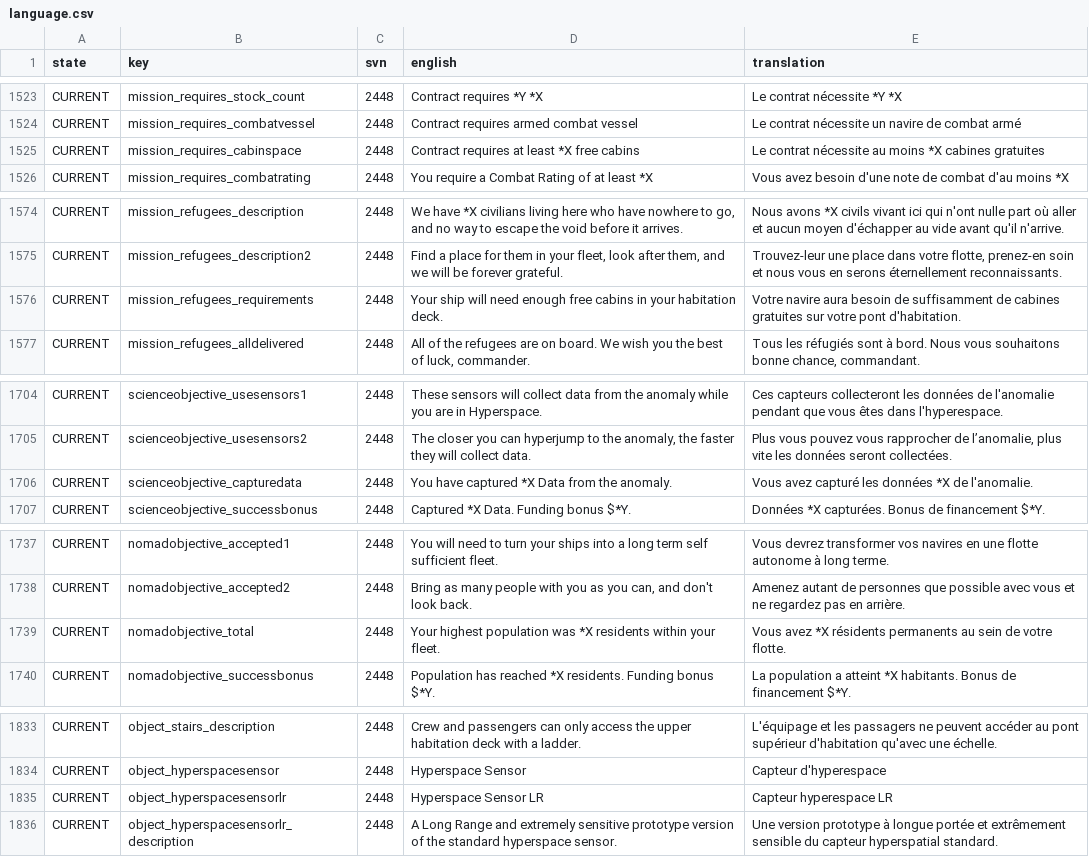
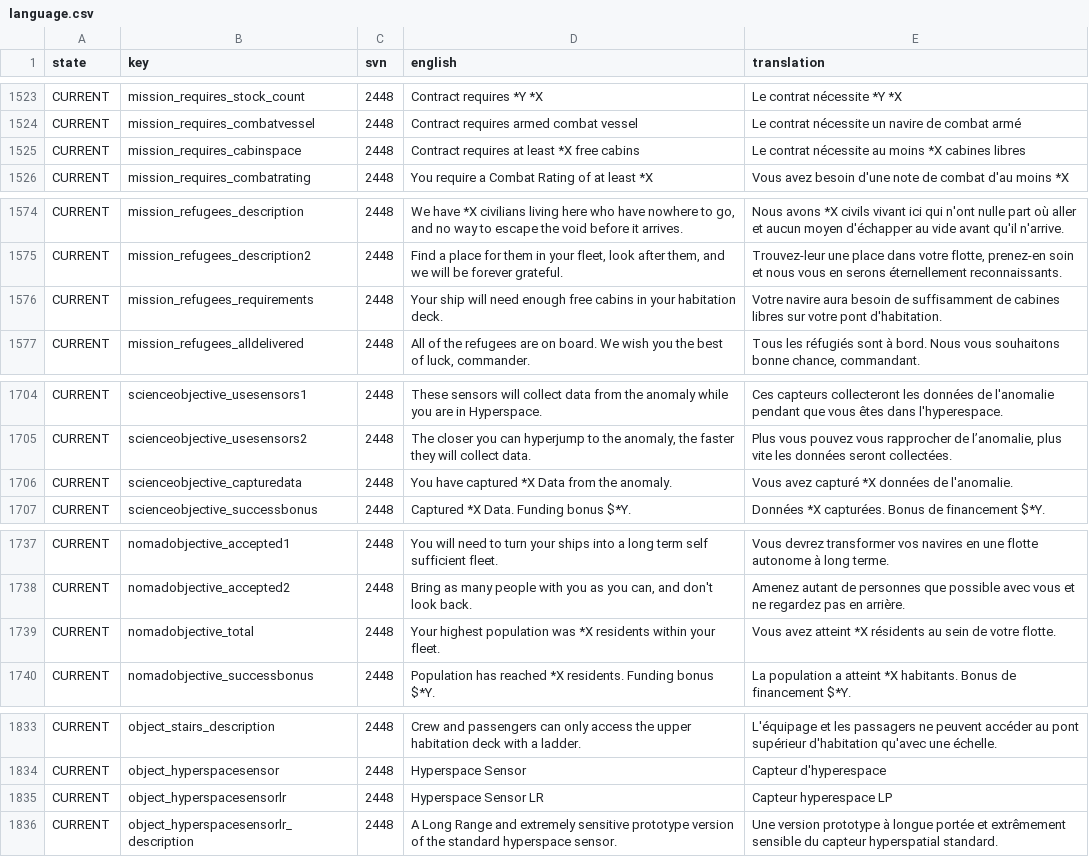
Before and after one commit to Totengeist/LastStarshipTranslations, a CSV file: latest/data/language/french/language.csv, drawn as a sheet; only a part is shown, gaps mark what is left out; the diff covers the shown part only.

```diff
--- a/latest/data/language/french/language.csv
+++ b/latest/data/language/french/language.csv
@@ -1524,3 +1524,3 @@ CURRENT,mission_requires_stock_count,2448,Contract requires *Y *X,Le contrat né
 CURRENT,mission_requires_combatvessel,2448,Contract requires armed combat vessel,Le contrat nécessite un navire de combat armé
-CURRENT,mission_requires_cabinspace,2448,Contract requires at least *X free cabins,Le contrat nécessite au moins *X cabines gratuites
+CURRENT,mission_requires_cabinspace,2448,Contract requires at least *X free cabins,Le contrat nécessite au moins *X cabines libres
 CURRENT,mission_requires_combatrating,2448,You require a Combat Rating of at least *X,Vous avez besoin d'une note de combat d'au moins *X
@@ -1575,3 +1575,3 @@ CURRENT,mission_refugees_description,2448,"We have *X civilians living here who
 CURRENT,mission_refugees_description2,2448,"Find a place for them in your fleet, look after them, and we will be forever grateful.","Trouvez-leur une place dans votre flotte, prenez-en soin et nous vous en serons éternellement reconnaissants."
-CURRENT,mission_refugees_requirements,2448,Your ship will need enough free cabins in your habitation deck.,Votre navire aura besoin de suffisamment de cabines gratuites sur votre pont d'habitation.
+CURRENT,mission_refugees_requirements,2448,Your ship will need enough free cabins in your habitation deck.,Votre navire aura besoin de suffisamment de cabines libres sur votre pont d'habitation.
 CURRENT,mission_refugees_alldelivered,2448,"All of the refugees are on board. We wish you the best of luck, commander.","Tous les réfugiés sont à bord. Nous vous souhaitons bonne chance, commandant."
@@ -1705,3 +1705,3 @@ CURRENT,scienceobjective_usesensors1,2448,These sensors will collect data from t
 CURRENT,scienceobjective_usesensors2,2448,"The closer you can hyperjump to the anomaly, the faster they will collect data.","Plus vous pouvez vous rapprocher de l’anomalie, plus vite les données seront collectées."
-CURRENT,scienceobjective_capturedata,2448,You have captured *X Data from the anomaly.,Vous avez capturé les données *X de l'anomalie.
+CURRENT,scienceobjective_capturedata,2448,You have captured *X Data from the anomaly.,Vous avez capturé *X données de l'anomalie.
 CURRENT,scienceobjective_successbonus,2448,Captured *X Data. Funding bonus $*Y.,Données *X capturées. Bonus de financement $*Y.
@@ -1738,3 +1738,3 @@ CURRENT,nomadobjective_accepted1,2448,You will need to turn your ships into a lo
 CURRENT,nomadobjective_accepted2,2448,"Bring as many people with you as you can, and don't look back.",Amenez autant de personnes que possible avec vous et ne regardez pas en arrière.
-CURRENT,nomadobjective_total,2448,Your highest population was *X residents within your fleet.,Vous avez *X résidents permanents au sein de votre flotte.
+CURRENT,nomadobjective_total,2448,Your highest population was *X residents within your fleet.,Vous avez atteint *X résidents au sein de votre flotte.
 CURRENT,nomadobjective_successbonus,2448,Population has reached *X residents. Funding bonus $*Y.,La population a atteint *X habitants. Bonus de financement $*Y.
@@ -1834,3 +1834,3 @@ CURRENT,object_stairs_description,2448,Crew and passengers can only access the u
 CURRENT,object_hyperspacesensor,2448,Hyperspace Sensor,Capteur d'hyperespace
-CURRENT,object_hyperspacesensorlr,2448,Hyperspace Sensor LR,Capteur hyperespace LR
+CURRENT,object_hyperspacesensorlr,2448,Hyperspace Sensor LR,Capteur hyperespace LP
 CURRENT,object_hyperspacesensorlr_description,2448,A Long Range and extremely sensitive prototype version of the standard hyperspace sensor.,Une version prototype à longue portée et extrêmement sensible du capteur hyperspatial standard.
```
Also changed, not shown: 18 edited cells elsewhere in this file.
